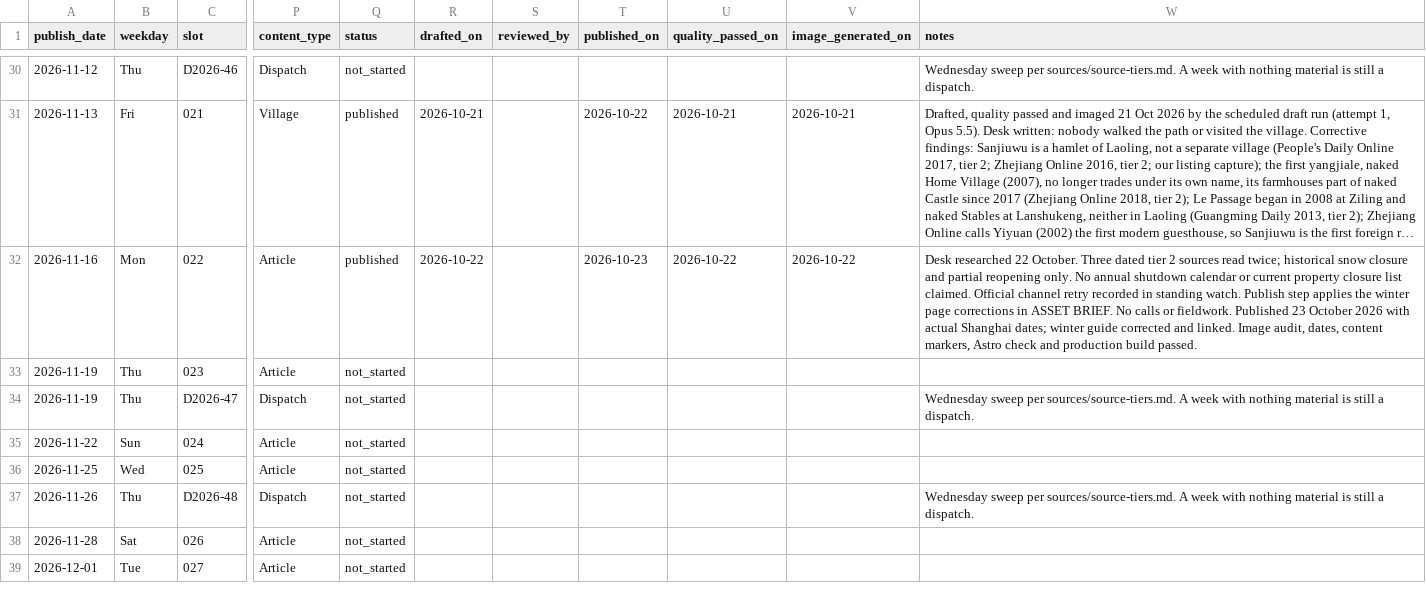
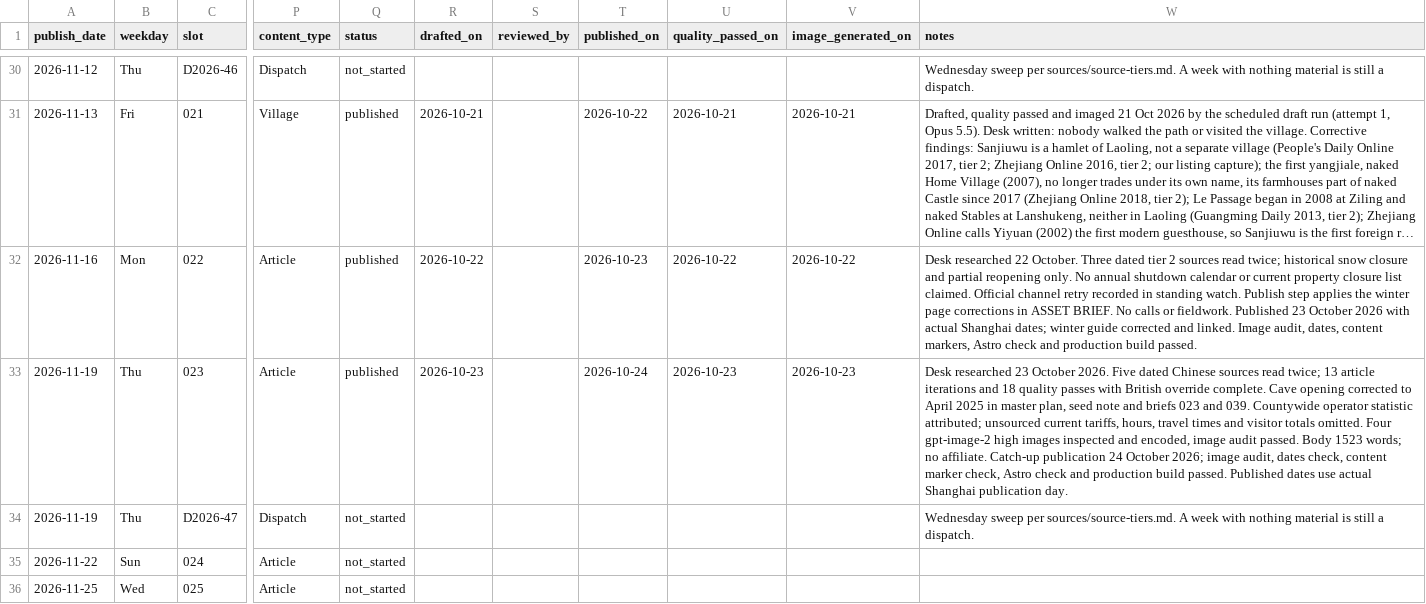
Before and after one commit to Lyric71/visitmoganshan, a CSV file: editorial/schedule.csv, drawn as a sheet; only a part is shown, gaps mark what is left out; the shorter side is filled out with more unchanged rows; long unchanged cells end in …; the diff names each change by its address in the sheet, - before the commit and + after, or states it on an @@ line.

Commit message:
feat(guide): publish cave-cafe-at-tongguanshan-and-the-quarry

```diff
--- a/editorial/schedule.csv
+++ b/editorial/schedule.csv
-Q33 (status): not_started
+Q33 (status): published
-R33 (drafted_on): (empty)
+R33 (drafted_on): 2026-10-23
-T33 (published_on): (empty)
+T33 (published_on): 2026-10-24
-U33 (quality_passed_on): (empty)
+U33 (quality_passed_on): 2026-10-23
-V33 (image_generated_on): (empty)
+V33 (image_generated_on): 2026-10-23
-W33 (notes): (empty)
+W33 (notes): Desk researched 23 October 2026. Five dated Chinese sources read twice; 13 article iterations and 18 quality passes with British override complete. Cave opening corrected to April 2025 in master plan, seed note and briefs 023 and 039. Countywide operator statistic attributed; unsourced current tariffs, hours, travel times and visitor totals omitted. Four gpt-image-2 high images inspected and encoded, image audit passed. Body 1523 words; no affiliate. Catch-up publication 24 October 2026; image audit, dates check, content marker check, Astro check and production build passed. Published dates use actual Shanghai publication day.
```
Also changed, not shown: 14 other files.
